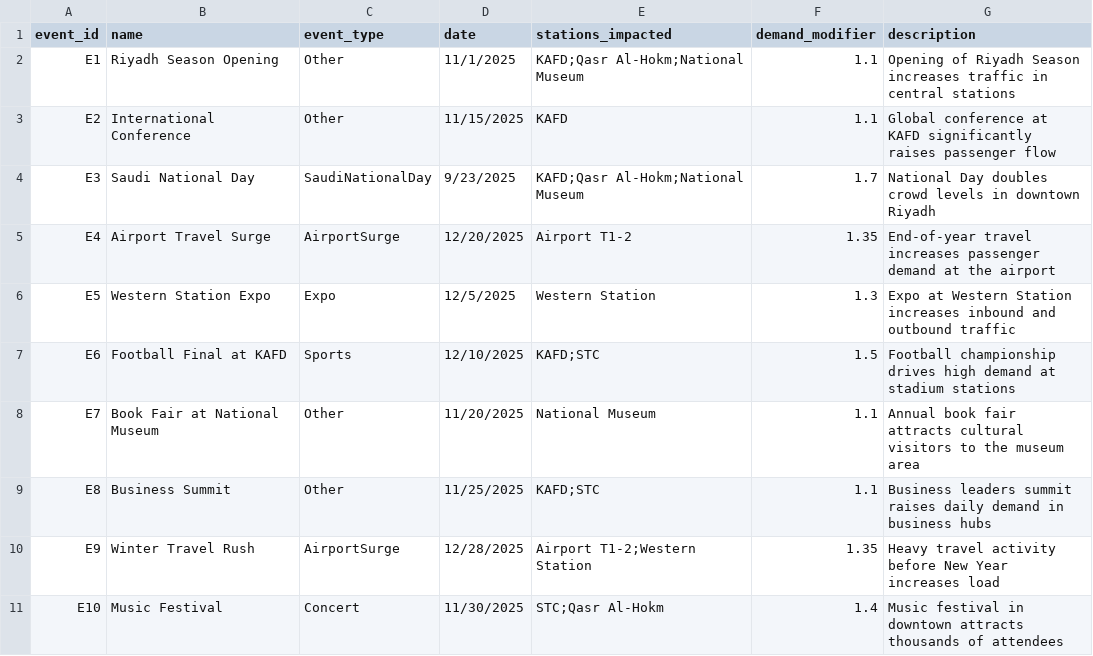
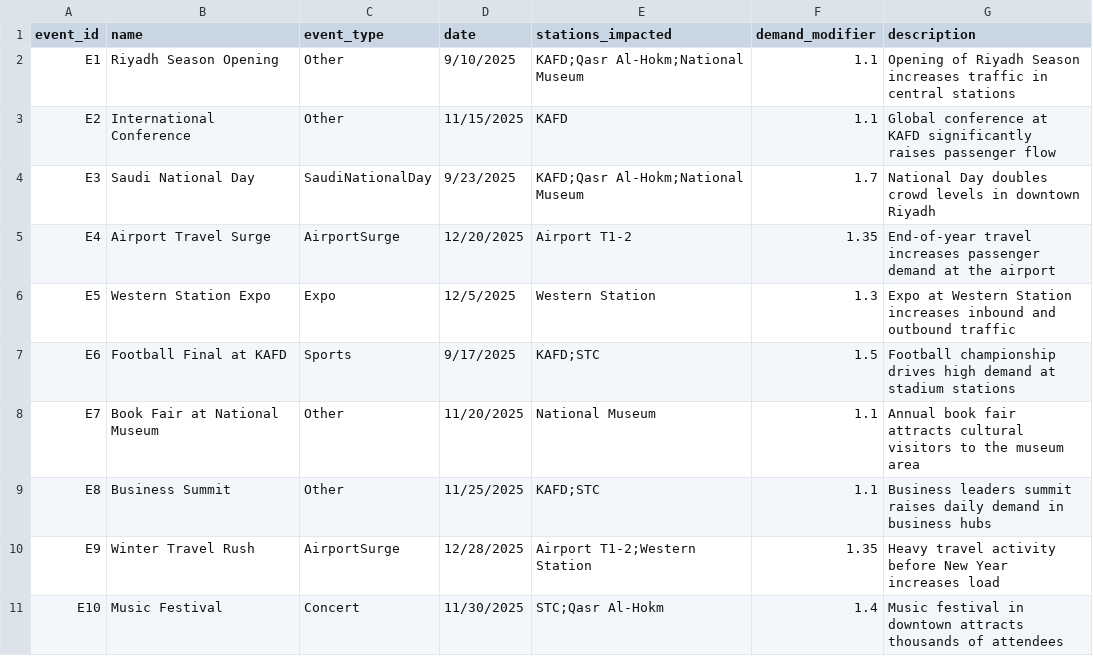
Before and after one commit to Jana-Alrzoog/2025_GP_28, a CSV file: masar-sim/data/seeds/calendar_events.csv, drawn as a sheet.

Commit message:
Add files via upload

```diff
--- a/masar-sim/data/seeds/calendar_events.csv
+++ b/masar-sim/data/seeds/calendar_events.csv
@@ -1,3 +1,3 @@
 event_id,name,event_type,date,stations_impacted,demand_modifier,description
-E1,Riyadh Season Opening,Other,11/1/2025,KAFD;Qasr Al-Hokm;National Museum,1.1,Opening of Riyadh Season increases traffic in central stations
+E1,Riyadh Season Opening,Other,9/10/2025,KAFD;Qasr Al-Hokm;National Museum,1.1,Opening of Riyadh Season increases traffic in central stations
 E2,International Conference,Other,11/15/2025,KAFD,1.1,Global conference at KAFD significantly raises passenger flow
@@ -6,3 +6,3 @@ E4,Airport Travel Surge,AirportSurge,12/20/2025,Airport T1-2,1.35,End-of-year tr
 E5,Western Station Expo,Expo,12/5/2025,Western Station,1.3,Expo at Western Station increases inbound and outbound traffic
-E6,Football Final at KAFD,Sports,12/10/2025,KAFD;STC,1.5,Football championship drives high demand at stadium stations
+E6,Football Final at KAFD,Sports,9/17/2025,KAFD;STC,1.5,Football championship drives high demand at stadium stations
 E7,Book Fair at National Museum,Other,11/20/2025,National Museum,1.1,Annual book fair attracts cultural visitors to the museum area
```
